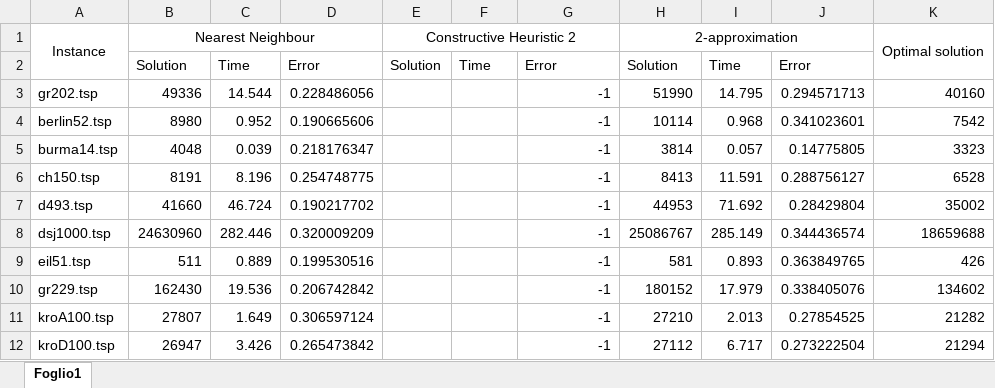
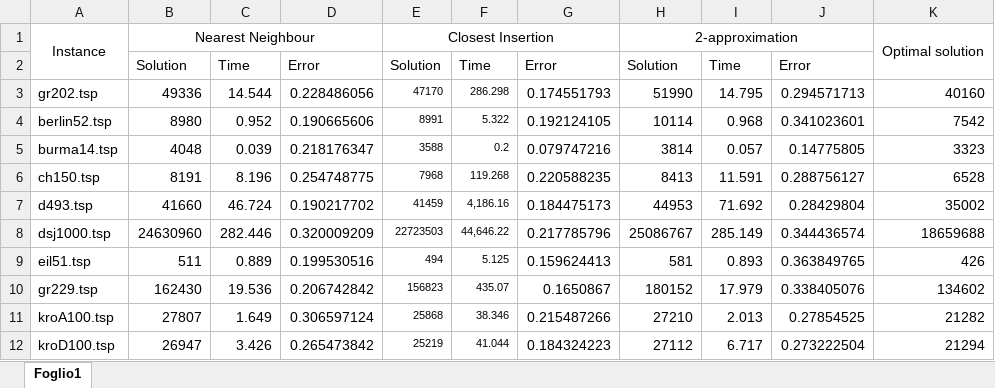
Before and after one commit to Edivad99/AdvancedAlgorithms-assignments, an Excel workbook: second assignment/result.xlsx, sheet Foglio1, drawn as a sheet; only a part is shown; values as stored, in another font and other column widths than the file's, no borders; the diff covers the shown part only; the diff names each change by its address in the sheet, - before the commit and + after, or states it on an @@ line.

Commit message:
Aggiornato excel

```diff
--- a/second assignment/result.xlsx (sheet Foglio1)
+++ b/second assignment/result.xlsx (sheet Foglio1)
-E1: Constructive Heuristic 2
+E1: Closest Insertion
-E3: (empty)
+E3: 47170
-F3: (empty)
+F3: 286.298
-G3: -1
+G3: 0.174551793
-E4: (empty)
+E4: 8991
-F4: (empty)
+F4: 5.322
-G4: -1
+G4: 0.192124105
-E5: (empty)
+E5: 3588
-F5: (empty)
+F5: 0.2
-G5: -1
+G5: 0.079747216
-E6: (empty)
+E6: 7968
-F6: (empty)
+F6: 119.268
-G6: -1
+G6: 0.220588235
-E7: (empty)
+E7: 41459
-F7: (empty)
+F7: 4,186.16
-G7: -1
+G7: 0.184475173
-E8: (empty)
+E8: 22723503
-F8: (empty)
+F8: 44,646.22
-G8: -1
+G8: 0.217785796
-E9: (empty)
+E9: 494
-F9: (empty)
+F9: 5.125
-G9: -1
+G9: 0.159624413
-E10: (empty)
+E10: 156823
-F10: (empty)
+F10: 435.07
-G10: -1
+G10: 0.1650867
-E11: (empty)
+E11: 25868
-F11: (empty)
+F11: 38.346
-G11: -1
+G11: 0.215487266
-E12: (empty)
+E12: 25219
-F12: (empty)
+F12: 41.044
-G12: -1
+G12: 0.184324223
```
Also changed, not shown: 10 edited cells elsewhere in this sheet, 1 other file.
